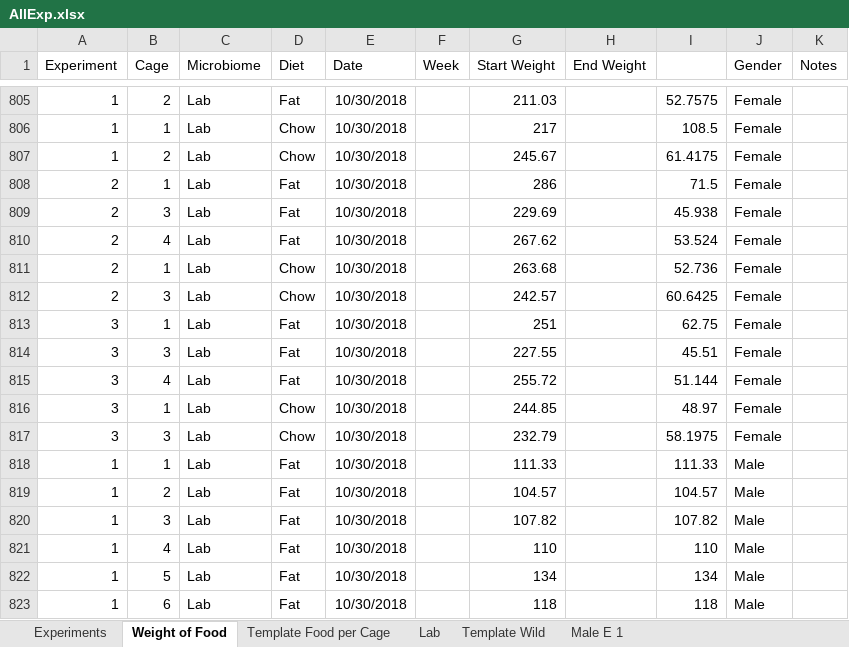
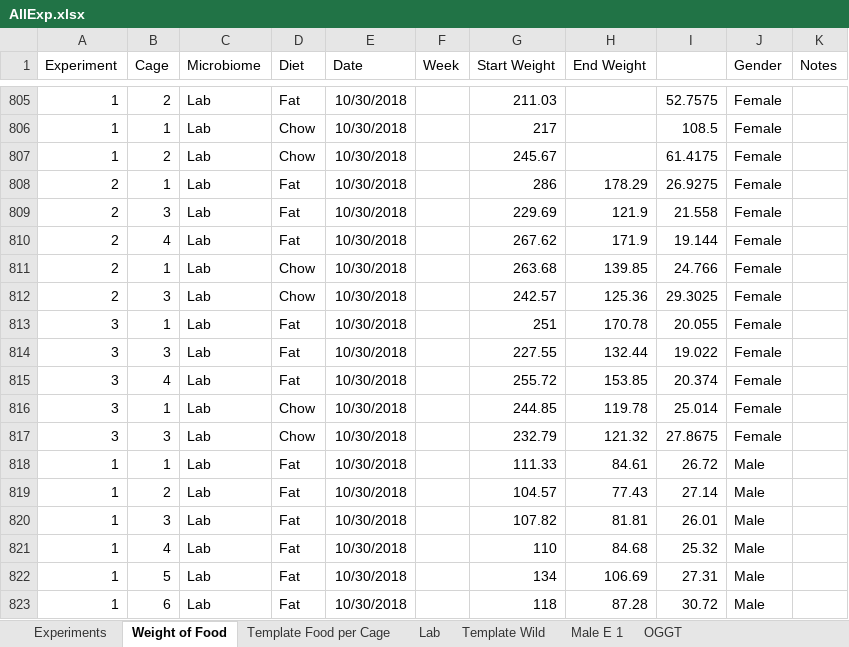
Before and after one commit to matthewsdreier/NAFLD-Analysis, an Excel workbook: AllExp.xlsx, sheet Weight of Food, drawn as a sheet; only a part is shown, gaps mark what is left out; values as stored, in another font and other column widths than the file's, no borders; the diff covers the shown part only; the diff names each change by its address in the sheet, - before the commit and + after, or states it on an @@ line.

```diff
--- a/AllExp.xlsx (sheet Weight of Food)
+++ b/AllExp.xlsx (sheet Weight of Food)
+sheet tab: OGGT
-H808 (End Weight): (empty)
+H808 (End Weight): 178.29
-I808: 71.5
+I808: 26.9275
-H809 (End Weight): (empty)
+H809 (End Weight): 121.9
-I809: 45.938
+I809: 21.558
-H810 (End Weight): (empty)
+H810 (End Weight): 171.9
-I810: 53.524
+I810: 19.144
-H811 (End Weight): (empty)
+H811 (End Weight): 139.85
-I811: 52.736
+I811: 24.766
-H812 (End Weight): (empty)
+H812 (End Weight): 125.36
-I812: 60.6425
+I812: 29.3025
-H813 (End Weight): (empty)
+H813 (End Weight): 170.78
-I813: 62.75
+I813: 20.055
-H814 (End Weight): (empty)
+H814 (End Weight): 132.44
-I814: 45.51
+I814: 19.022
-H815 (End Weight): (empty)
+H815 (End Weight): 153.85
-I815: 51.144
+I815: 20.374
-H816 (End Weight): (empty)
+H816 (End Weight): 119.78
-I816: 48.97
+I816: 25.014
-H817 (End Weight): (empty)
+H817 (End Weight): 121.32
-I817: 58.1975
+I817: 27.8675
-H818 (End Weight): (empty)
+H818 (End Weight): 84.61
-I818: 111.33
+I818: 26.72
-H819 (End Weight): (empty)
+H819 (End Weight): 77.43
-I819: 104.57
+I819: 27.14
-H820 (End Weight): (empty)
+H820 (End Weight): 81.81
-I820: 107.82
+I820: 26.01
-H821 (End Weight): (empty)
+H821 (End Weight): 84.68
-I821: 110
+I821: 25.32
-H822 (End Weight): (empty)
+H822 (End Weight): 106.69
-I822: 134
+I822: 27.31
-H823 (End Weight): (empty)
+H823 (End Weight): 87.28
-I823: 118
+I823: 30.72
```
Also changed, not shown: 72 added rows and 62 edited cells elsewhere in this sheet, sheet Experiments, 2 other files.
